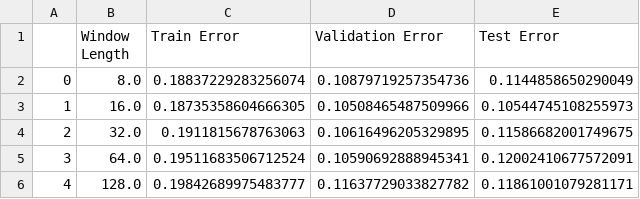
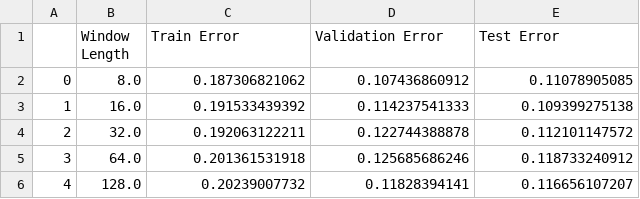
Before and after one commit to ddatta-DAC/Time-Series-Analysis, a CSV file: data_set2_models/model_1_op.csv, drawn as a sheet.

```diff
--- a/data_set2_models/model_1_op.csv
+++ b/data_set2_models/model_1_op.csv
@@ -1,6 +1,6 @@
 ,Window Length,Train Error,Validation Error,Test Error
-0,8.0,0.18837229283256074,0.10879719257354736,0.1144858650290049
-1,16.0,0.18735358604666305,0.10508465487509966,0.10544745108255973
-2,32.0,0.1911815678763063,0.10616496205329895,0.11586682001749675
-3,64.0,0.19511683506712524,0.10590692888945341,0.12002410677572091
-4,128.0,0.19842689975483777,0.11637729033827782,0.11861001079281171
+0,8.0,0.187306821062,0.107436860912,0.11078905085
+1,16.0,0.191533439392,0.114237541333,0.109399275138
+2,32.0,0.192063122211,0.122744388878,0.112101147572
+3,64.0,0.201361531918,0.125685686246,0.118733240912
+4,128.0,0.20239007732,0.11828394141,0.116656107207
```
Also changed, not shown: data_set2_models/narx_1_op.csv, 3 other files.
